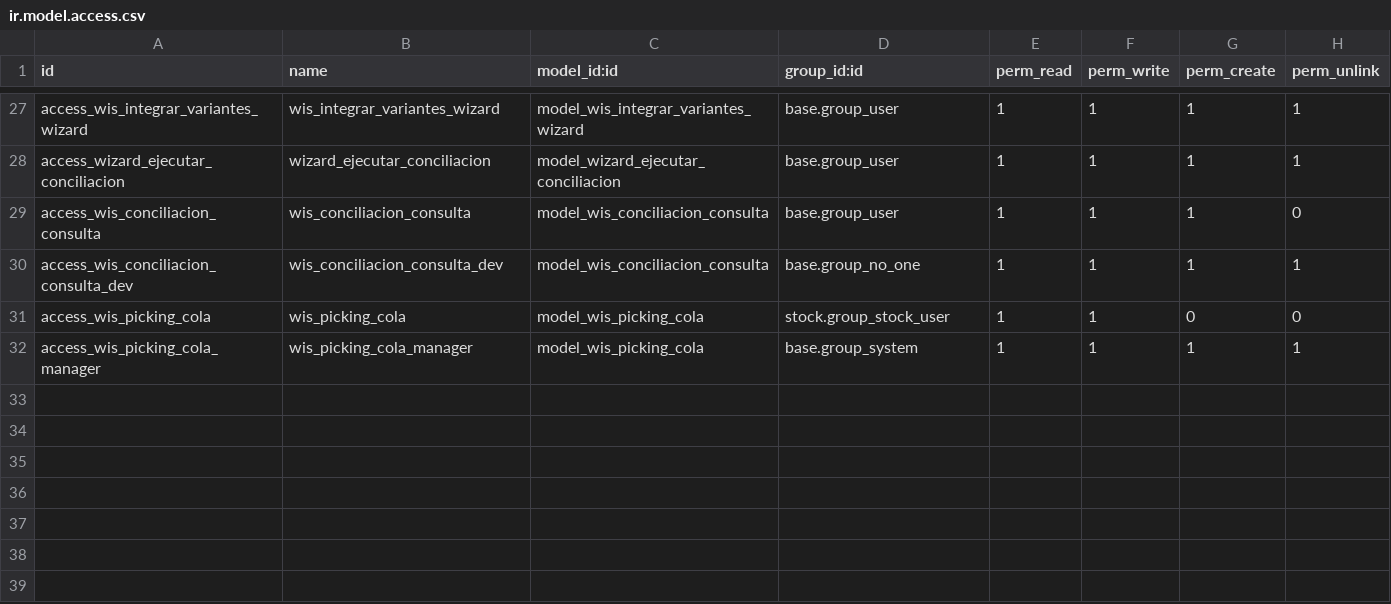
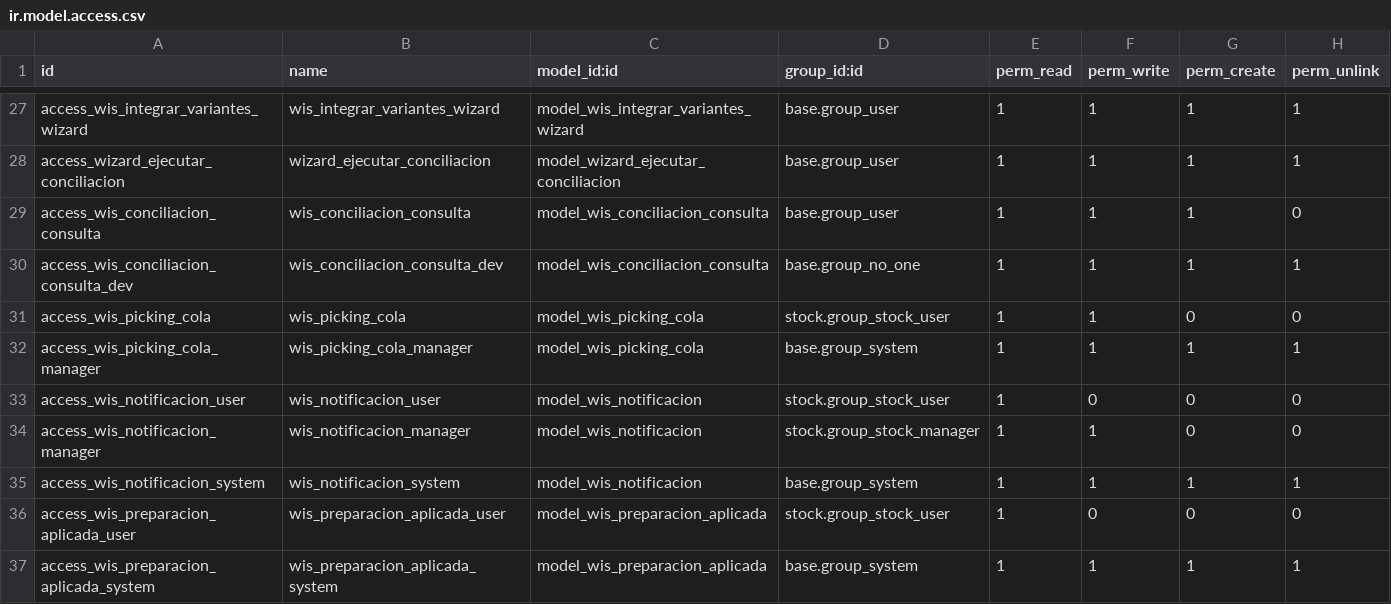
Before and after one commit to primateuy/WMS, a CSV file: integracion_wis/security/ir.model.access.csv, drawn as a sheet; only a part is shown, gaps mark what is left out.

Commit message:
integracion_wis: notificaciones en cola, sin duplicados, y la entrega a tienda avanza por movimientos
Auditoría de producción del 08 al 22-10-2026: 88 e-Remitos duplicados, 108 entregas a tienda
trabadas con ~10.400 unidades ya despachadas por WIS, mayoristas preparados sin validar y
despachos sin registrar. Los 12 casos se replicaron en una copia local con WIS y UCFE
simulados: con 0.9.7 fallaban igual que en producción (30 de 42 controles en rojo); con esta
versión pasan los 42 (tests/casos_produccion).

- El webhook guarda la notificación (wis.notificacion) y un cron la procesa pedido por pedido,
  respetando el corte del servidor. Una de 168 pedidos tardaba ~20 min, el servidor la cortaba
  a los 10 y WIS la reenviaba.
- Idempotencia: el número de interfaz es único por tipo (un reenvío se contesta OK y no se
  procesa) y cada contenedor se aplica una sola vez a cada pedido (wis.preparacion.aplicada).
  La migración lo reconstruye desde el log de webhooks.
- El despacho marca sólo lo que viaja en ese camión; si WIS despacha cajas que Odoo no tiene
  preparadas, primero las aplica (antes: «No se encontró picking»). Un log por operación.
- La entrega a tienda/cliente avanza por move_dest_ids, valida sólo lo despachado y deja el
  resto en un pendiente, una vez por notificación. Una caja compartida se mueve entera sólo si
  todo su contenido va en esa entrega. Se quita la cascada por código único.
- Validación con skip_sms: con un contacto con teléfono «Validar» devolvía el asistente de SMS,
  no validaba nada y el log decía éxito (mayoristas). Éxito sólo si la operación quedó Hecha.
- Control del receptor antes de emitir el e-Remito, sin líneas en 0 (stock en dos paquetes),
  pedidos que sólo vienen en las cajas, número de preparación desde Contenedores[].Preparacion,
  fecha de entrega no vencida, aviso de anulación al cancelar la compra, tope de ajustes con
  aprobación.
- «Reprocesar WIS» y «Avanzar cadena WIS» en la operación; scripts/regularizar_wis.py (sin
  APLICAR sólo lista).

Versión 0.10.0. Tests: 169, sin fallas nuevas (TestPayloadProductoSegunDoc ya fallaba).

```diff
--- a/integracion_wis/security/ir.model.access.csv
+++ b/integracion_wis/security/ir.model.access.csv
@@ -32 +32,6 @@ access_wis_picking_cola,wis_picking_cola,model_wis_picking_cola,stock.group_stoc
 access_wis_picking_cola_manager,wis_picking_cola_manager,model_wis_picking_cola,base.group_system,1,1,1,1
+access_wis_notificacion_user,wis_notificacion_user,model_wis_notificacion,stock.group_stock_user,1,0,0,0
+access_wis_notificacion_manager,wis_notificacion_manager,model_wis_notificacion,stock.group_stock_manager,1,1,0,0
+access_wis_notificacion_system,wis_notificacion_system,model_wis_notificacion,base.group_system,1,1,1,1
+access_wis_preparacion_aplicada_user,wis_preparacion_aplicada_user,model_wis_preparacion_aplicada,stock.group_stock_user,1,0,0,0
+access_wis_preparacion_aplicada_system,wis_preparacion_aplicada_system,model_wis_preparacion_aplicada,base.group_system,1,1,1,1
```
Also changed, not shown: 34 other files.
